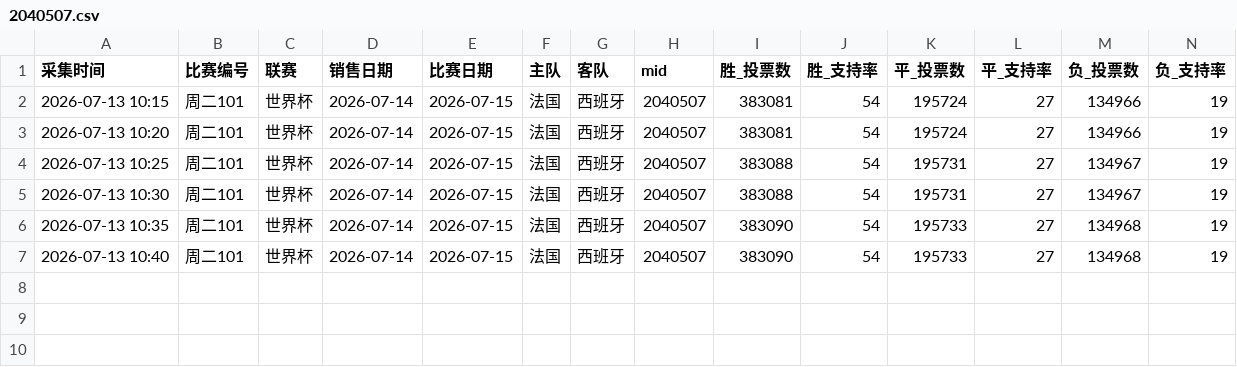
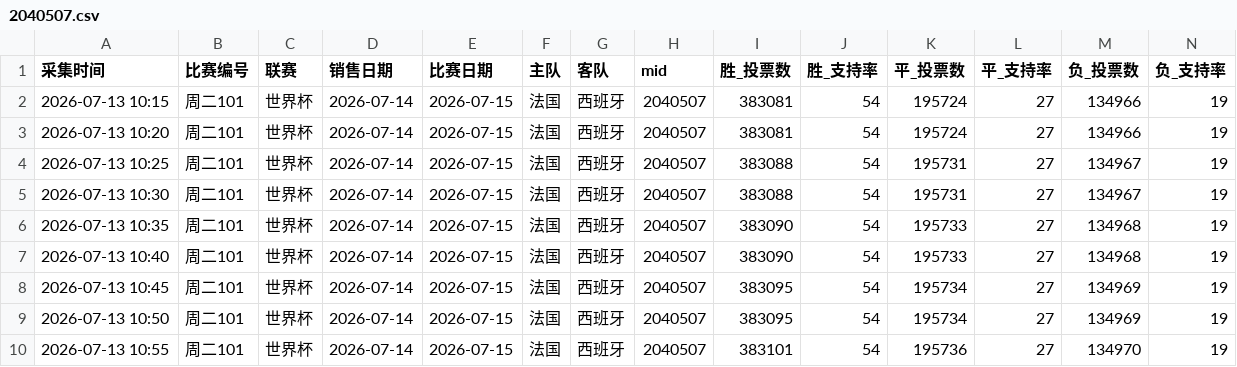
Before and after one commit to hongsiqin824-max/jingcai-monitor, a CSV file: data/2040507.csv, drawn as a sheet; only a part is shown; rows hold the shown columns only; the diff names each change by its address in the sheet, - before the commit and + after, or states it on an @@ line.

```diff
--- a/data/2040507.csv
+++ b/data/2040507.csv
+row 8: 2026-07-13 10:45 | 周二101 | 世界杯 | 2026-07-14 | 2026-07-15 | 法国 | 西班牙 | 2040507 | 383095 | 54 | 195734 | 27 | 134969 | 19
+row 9: 2026-07-13 10:50 | 周二101 | 世界杯 | 2026-07-14 | 2026-07-15 | 法国 | 西班牙 | 2040507 | 383095 | 54 | 195734 | 27 | 134969 | 19
+row 10: 2026-07-13 10:55 | 周二101 | 世界杯 | 2026-07-14 | 2026-07-15 | 法国 | 西班牙 | 2040507 | 383101 | 54 | 195736 | 27 | 134970 | 19
```
Also changed, not shown: data/2040499.csv, 1 other file.
